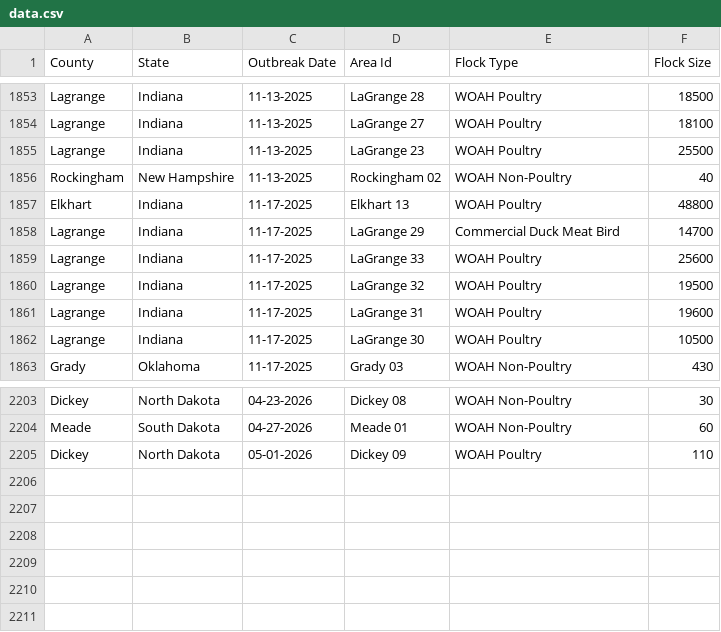
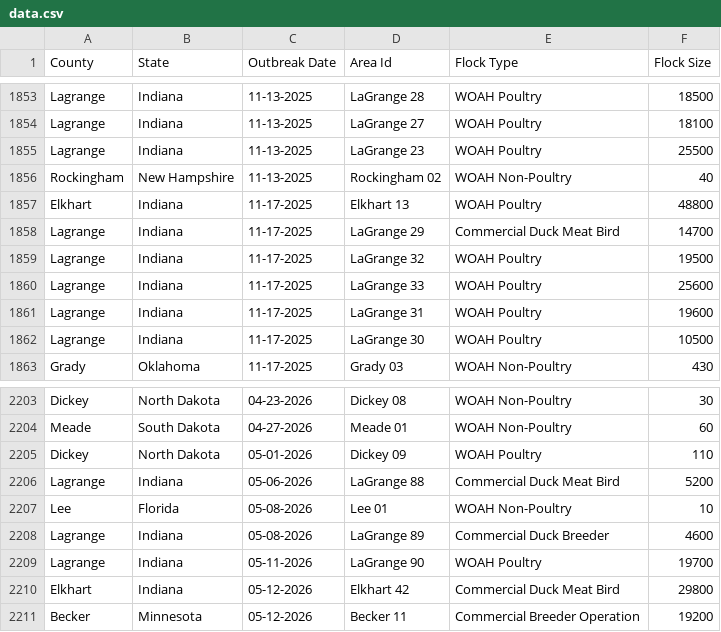
Before and after one commit to wckoeppen/usda-hpai-2022-confirmed-detections, a CSV file: data.csv, drawn as a sheet; only a part is shown, gaps mark what is left out.

Commit message:
data update

```diff
--- a/data.csv
+++ b/data.csv
@@ -1858,4 +1858,4 @@
 "Lagrange","Indiana","11-17-2025","LaGrange 29","Commercial Duck Meat Bird","14700"
+"Lagrange","Indiana","11-17-2025","LaGrange 32","WOAH Poultry","19500"
 "Lagrange","Indiana","11-17-2025","LaGrange 33","WOAH Poultry","25600"
-"Lagrange","Indiana","11-17-2025","LaGrange 32","WOAH Poultry","19500"
 "Lagrange","Indiana","11-17-2025","LaGrange 31","WOAH Poultry","19600"
@@ -2205 +2205,7 @@
 "Dickey","North Dakota","05-01-2026","Dickey 09","WOAH Poultry","110"
+"Lagrange","Indiana","05-06-2026","LaGrange 88","Commercial Duck Meat Bird","5200"
+"Lee","Florida","05-08-2026","Lee 01","WOAH Non-Poultry","10"
+"Lagrange","Indiana","05-08-2026","LaGrange 89","Commercial Duck Breeder","4600"
+"Lagrange","Indiana","05-11-2026","LaGrange 90","WOAH Poultry","19700"
+"Elkhart","Indiana","05-12-2026","Elkhart 42","Commercial Duck Meat Bird","29800"
+"Becker","Minnesota","05-12-2026","Becker 11","Commercial Breeder Operation","19200"
```
